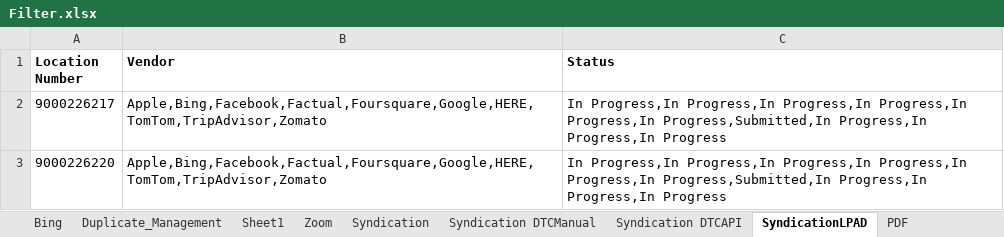
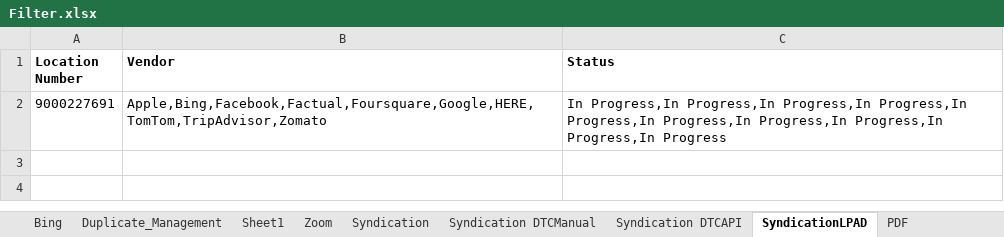
Before and after one commit to DAC-Projects/DACAutomation, an Excel workbook: data/Filter.xlsx, sheet SyndicationLPAD, drawn as a sheet; values as stored, in another font and other column widths than the file's, no borders; the diff names each change by its address in the sheet, - before the commit and + after, or states it on an @@ line.

```diff
--- a/data/Filter.xlsx (sheet SyndicationLPAD)
+++ b/data/Filter.xlsx (sheet SyndicationLPAD)
-A2 (Location Number): 9000226217
+A2 (Location Number): 9000227691
-C2 (Status): …Progress,In Progress,In Progress,Submitted,In Progress,In Progress,In…
+C2 (Status): …Progress,In Progress,In Progress,In Progress,In Progress,In Progress,In…
-row 3: 9000226220 | Apple,Bing,Facebook,Factual,Foursquare,Google,HERE,TomTom,TripAdvisor,Zomato | In Progress,In Progress,In Progress,In Progress,In Progress,In Progress,Submitted,In Progress,In Progress,In Progress
```
Also changed, not shown: sheet Zoom, sheet Duplicate_Management, sheet Syndication DTCAPI, sheet Syndication DTCManual, sheet Syndication, sheet TPSEE, data/CF.xlsx, data/FilterCriteria.xlsx, 25 other files.
